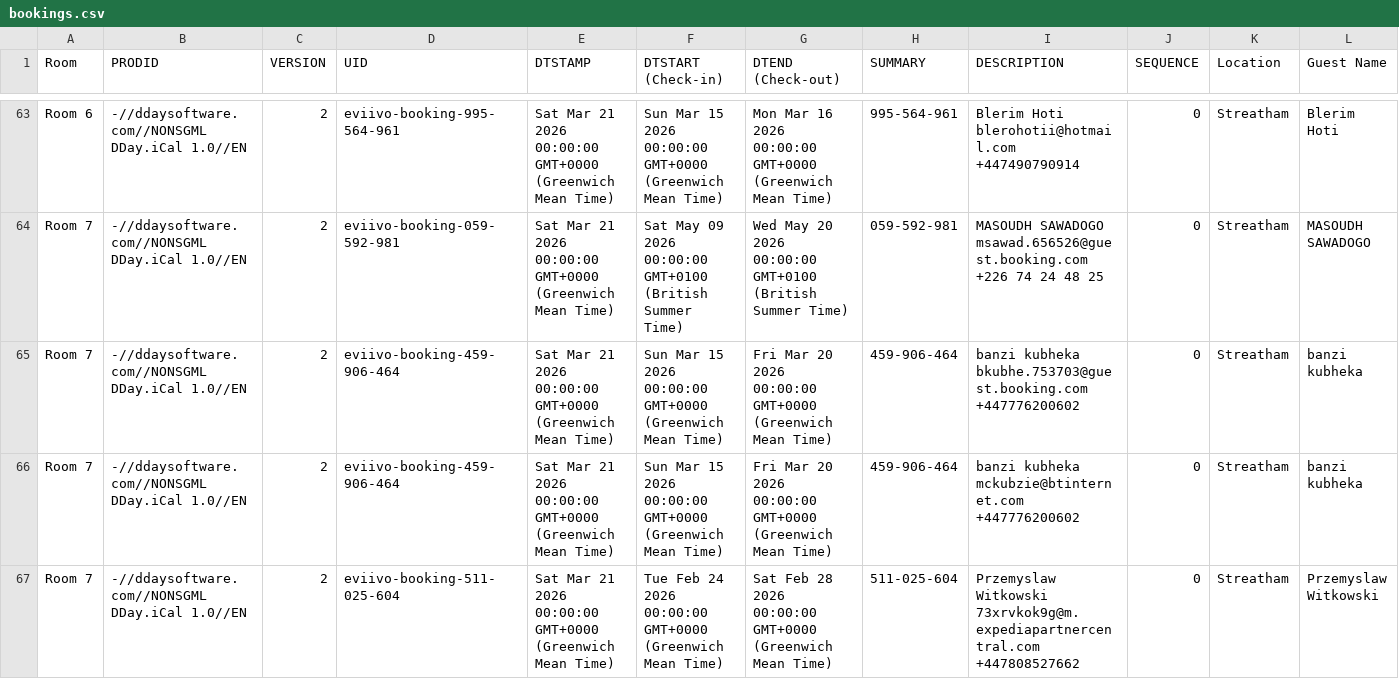
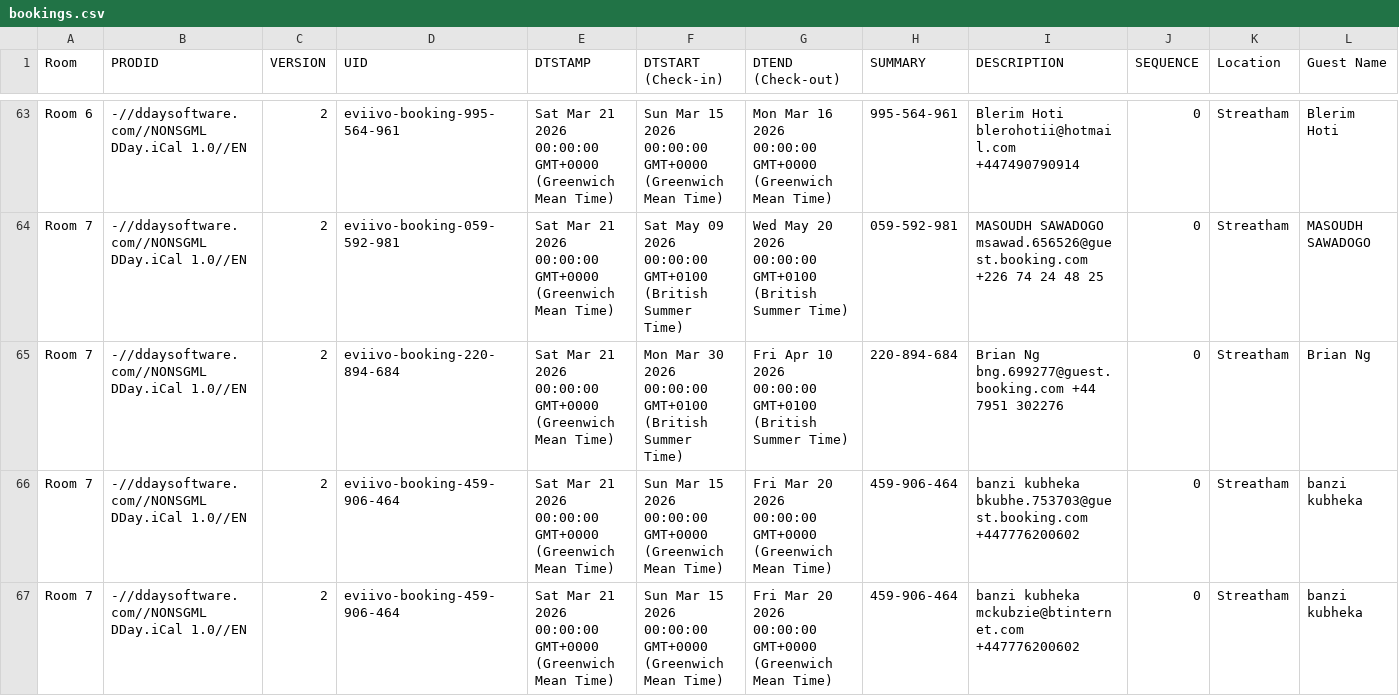
Before and after one commit to McConnell-Properties/ttlock-auto-codes, a CSV file: automation-data/bookings.csv, drawn as a sheet; only a part is shown, gaps mark what is left out; the shorter side is filled out with more unchanged rows; rows hold the shown columns only; the diff names each change by its address in the sheet, - before the commit and + after, or states it on an @@ line.

Commit message:
Update bookings.csv from GAS

```diff
--- a/automation-data/bookings.csv
+++ b/automation-data/bookings.csv
+row 65: Room 7 | -//ddaysoftware.com//NONSGML DDay.iCal 1.0//EN | 2 | eviivo-booking-220-894-684 | Sat Mar 21 2026 00:00:00 GMT+0000 (Greenwich Mean Time) | Mon Mar 30 2026 00:00:00 GMT+0100 (British Summer Time) | Fri Apr 10 2026 00:00:00 GMT+0100 (British Summer Time) | 220-894-684 | Brian Ng bng.699277@guest.booking.com +44 7951 302276 | 0 | Streatham | Brian Ng
```
